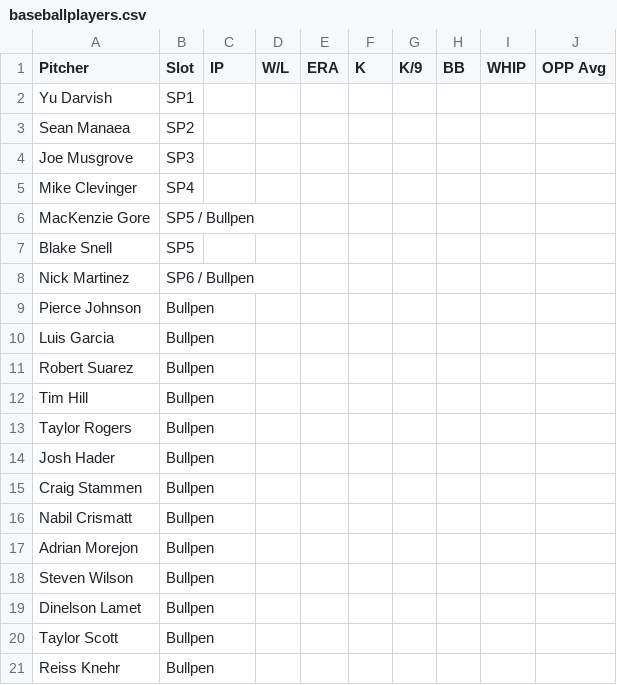
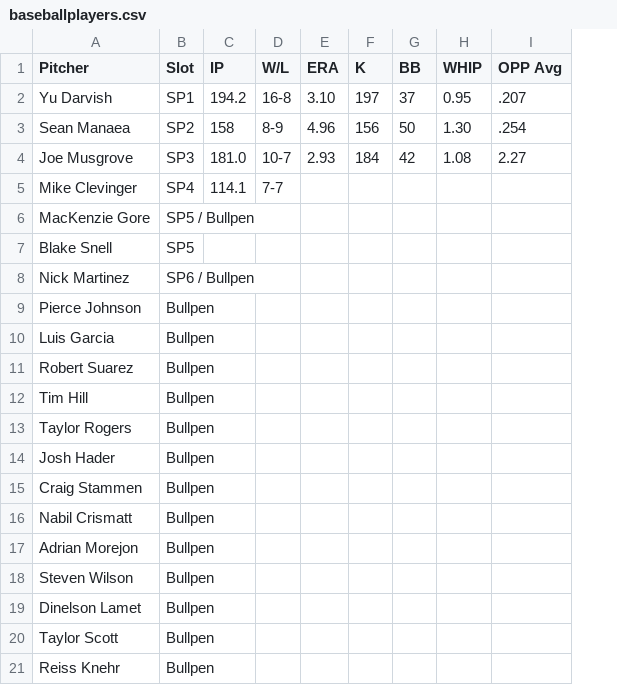
Before and after one commit to RohanAgr/RohanRepository, a CSV file: _notebooks/files/baseballplayers.csv, drawn as a sheet; removed rows and columns are numbered as before the commit, all else as after; the diff names each change by its address in the sheet, - before the commit and + after, or states it on an @@ line.

Commit message:
final

```diff
--- a/_notebooks/files/baseballplayers.csv
+++ b/_notebooks/files/baseballplayers.csv
-column G (K/9), empty
-C2 (IP): (empty)
+C2 (IP): 194.2
-D2 (W/L): (empty)
+D2 (W/L): 16-8
-E2 (ERA): (empty)
+E2 (ERA): 3.10
-F2 (K): (empty)
+F2 (K): 197
-G2 (BB): (empty)
+G2 (BB): 37
-H2 (WHIP): (empty)
+H2 (WHIP): 0.95
-I2 (OPP Avg): (empty)
+I2 (OPP Avg): .207
-C3 (IP): (empty)
+C3 (IP): 158
-D3 (W/L): (empty)
+D3 (W/L): 8-9
-E3 (ERA): (empty)
+E3 (ERA): 4.96
-F3 (K): (empty)
+F3 (K): 156
-G3 (BB): (empty)
+G3 (BB): 50
-H3 (WHIP): (empty)
+H3 (WHIP): 1.30
-I3 (OPP Avg): (empty)
+I3 (OPP Avg): .254
-C4 (IP): (empty)
+C4 (IP): 181.0
-D4 (W/L): (empty)
+D4 (W/L): 10-7
-E4 (ERA): (empty)
+E4 (ERA): 2.93
-F4 (K): (empty)
+F4 (K): 184
-G4 (BB): (empty)
+G4 (BB): 42
-H4 (WHIP): (empty)
+H4 (WHIP): 1.08
-I4 (OPP Avg): (empty)
+I4 (OPP Avg): 2.27
-C5 (IP): (empty)
+C5 (IP): 114.1
-D5 (W/L): (empty)
+D5 (W/L): 7-7
```
